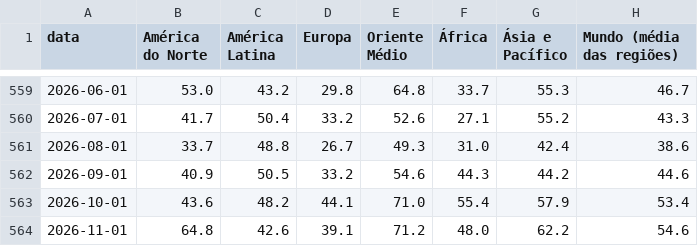
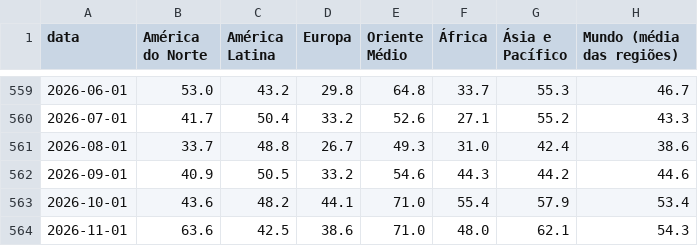
Before and after one commit to heitorandradesantos-pixel/termometro-de-crise, a CSV file: diario/historico/mundo_regioes.csv, drawn as a sheet; only a part is shown, gaps mark what is left out.

```diff
--- a/diario/historico/mundo_regioes.csv
+++ b/diario/historico/mundo_regioes.csv
@@ -563,2 +563,2 @@ data,América do Norte,América Latina,Europa,Oriente Médio,África,Ásia e Pac
 2026-10-01,43.6,48.2,44.1,71.0,55.4,57.9,53.4
-2026-11-01,64.8,42.6,39.1,71.2,48.0,62.2,54.6
+2026-11-01,63.6,42.5,38.6,71.0,48.0,62.1,54.3
```
Also changed, not shown: diario/historico/mundo_paises.csv, 2 other files.
